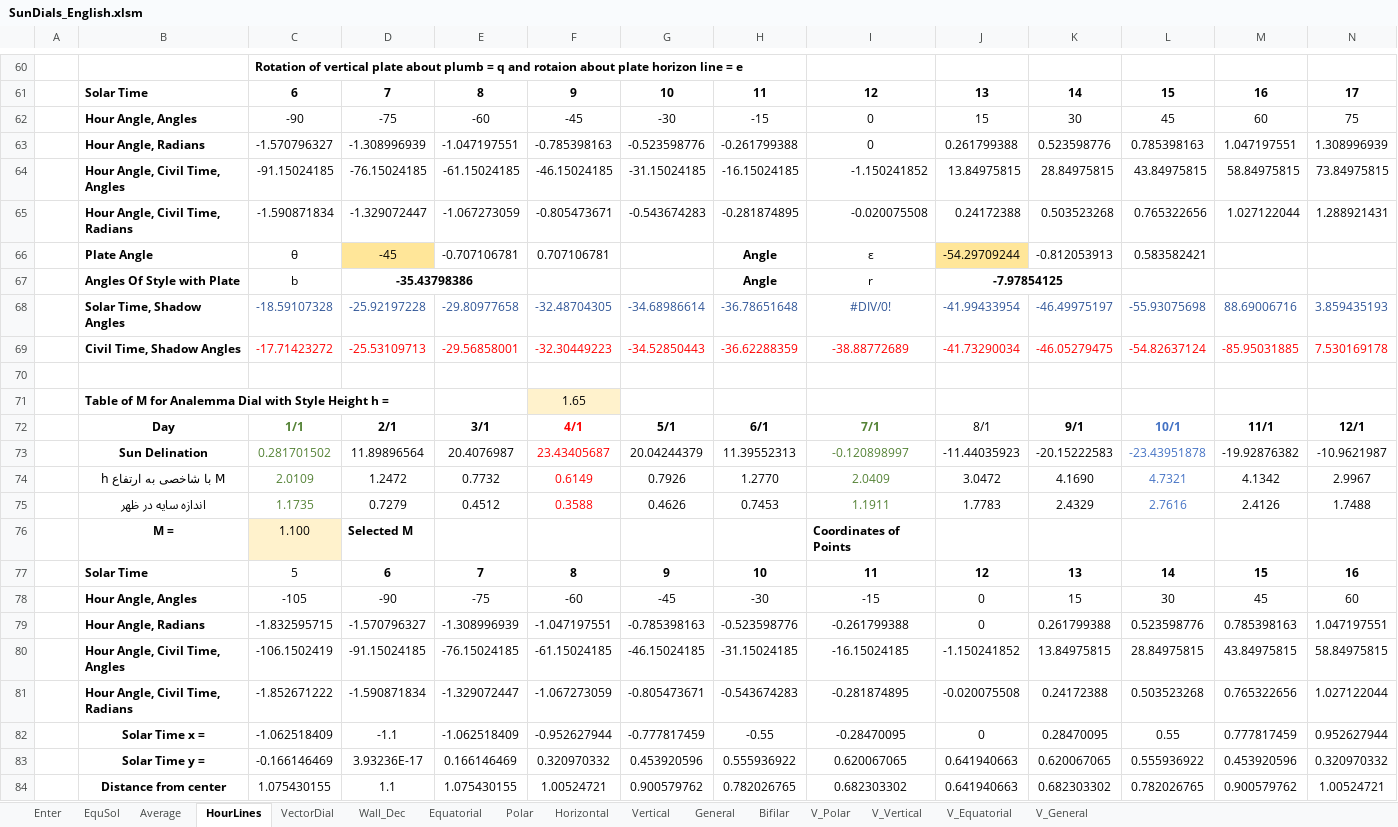
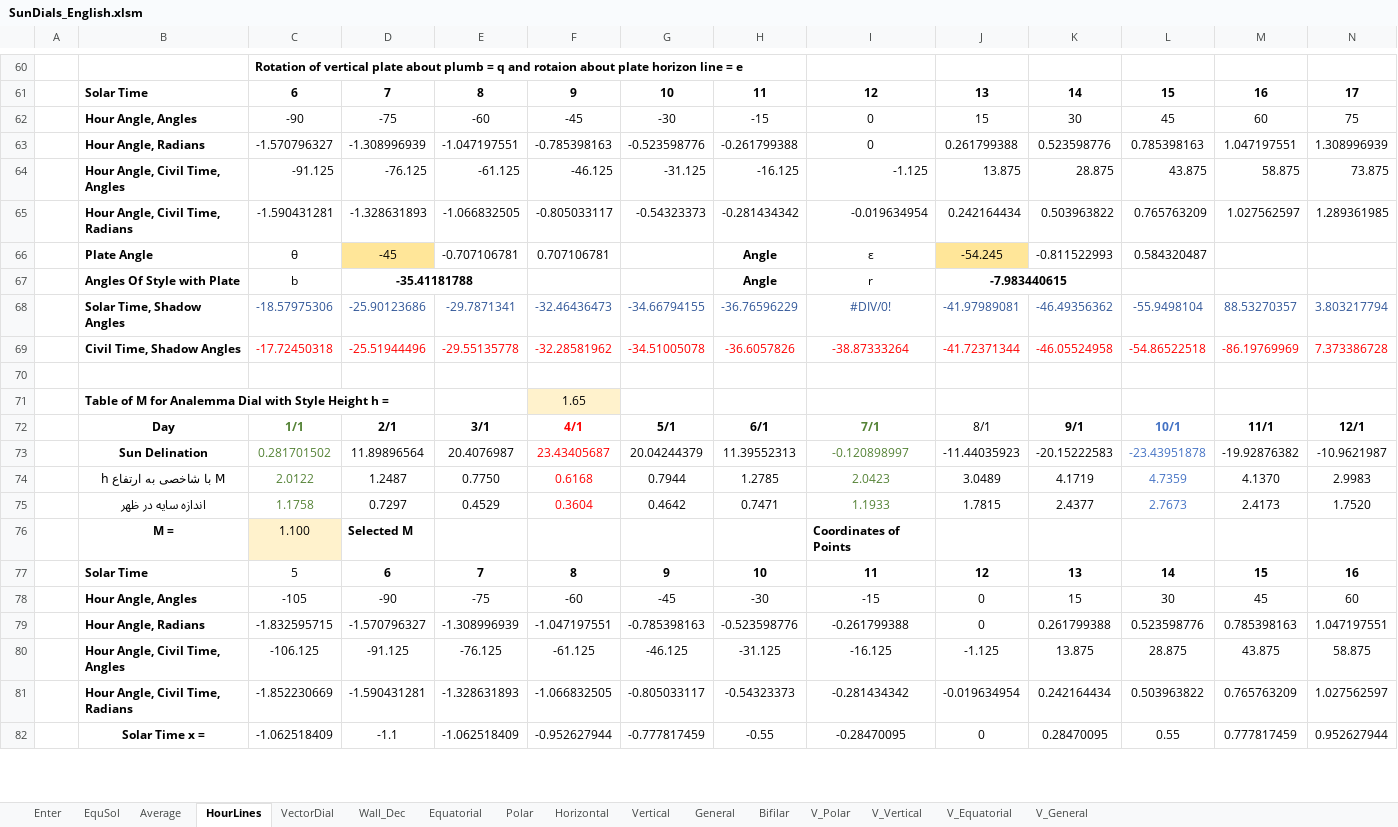
Before and after one commit to AminKH/SunDials, an Excel workbook: SunDials_English.xlsm, sheet HourLines, drawn as a sheet; only a part is shown, gaps mark what is left out; values as stored, in another font and other column widths than the file's, no borders; charts and pictures not drawn; removed rows and columns are numbered as before the commit, all else as after; rows hold the shown columns only; the diff covers the shown part only; the diff names each change by its address in the sheet, - before the commit and + after, or states it on an @@ line.

```diff
--- a/SunDials_English.xlsm (sheet HourLines)
+++ b/SunDials_English.xlsm (sheet HourLines)
-row 64:  | Hour Angle, Civil Time, Angles | -91.15024185 | -76.15024185 | -61.15024185 | -46.15024185 | -31.15024185 | -16.15024185 | -1.150241852 | 13.84975815 | 28.84975815 | 43.84975815 | 58.84975815 | 73.84975815
-row 65:  | Hour Angle, Civil Time, Radians | -1.590871834 | -1.329072447 | -1.067273059 | -0.805473671 | -0.543674283 | -0.281874895 | -0.020075508 | 0.24172388 | 0.503523268 | 0.765322656 | 1.027122044 | 1.288921431
+row 64:  | Hour Angle, Civil Time, Angles | -91.125 | -76.125 | -61.125 | -46.125 | -31.125 | -16.125 | -1.125 | 13.875 | 28.875 | 43.875 | 58.875 | 73.875
+row 65:  | Hour Angle, Civil Time, Radians | -1.590431281 | -1.328631893 | -1.066832505 | -0.805033117 | -0.54323373 | -0.281434342 | -0.019634954 | 0.242164434 | 0.503963822 | 0.765763209 | 1.027562597 | 1.289361985
-J66: -54.29709244
+J66: -54.245
-K66: -0.812053913
+K66: -0.811522993
-L66: 0.583582421
+L66: 0.584320487
-D67: -35.43798386
+D67: -35.41181788
-J67: -7.97854125
+J67: -7.983440615
-row 68:  | Solar Time, Shadow Angles | -18.59107328 | -25.92197228 | -29.80977658 | -32.48704305 | -34.68986614 | -36.78651648 | #DIV/0! | -41.99433954 | -46.49975197 | -55.93075698 | 88.69006716 | 3.859435193
-row 69:  | Civil Time, Shadow Angles | -17.71423272 | -25.53109713 | -29.56858001 | -32.30449223 | -34.52850443 | -36.62288359 | -38.88772689 | -41.73290034 | -46.05279475 | -54.82637124 | -85.95031885 | 7.530169178
+row 68:  | Solar Time, Shadow Angles | -18.57975306 | -25.90123686 | -29.7871341 | -32.46436473 | -34.66794155 | -36.76596229 | #DIV/0! | -41.97989081 | -46.49356362 | -55.9498104 | 88.53270357 | 3.803217794
+row 69:  | Civil Time, Shadow Angles | -17.72450318 | -25.51944496 | -29.55135778 | -32.28581962 | -34.51005078 | -36.6057826 | -38.87333264 | -41.72371344 | -46.05524958 | -54.86522518 | -86.19769969 | 7.373386728
-row 74:  | h با شاخصی به ارتفاع M | 2.0109 | 1.2472 | 0.7732 | 0.6149 | 0.7926 | 1.2770 | 2.0409 | 3.0472 | 4.1690 | 4.7321 | 4.1342 | 2.9967
-row 75:  | اندازه سایه در ظهر | 1.1735 | 0.7279 | 0.4512 | 0.3588 | 0.4626 | 0.7453 | 1.1911 | 1.7783 | 2.4329 | 2.7616 | 2.4126 | 1.7488
+row 74:  | h با شاخصی به ارتفاع M | 2.0122 | 1.2487 | 0.7750 | 0.6168 | 0.7944 | 1.2785 | 2.0423 | 3.0489 | 4.1719 | 4.7359 | 4.1370 | 2.9983
+row 75:  | اندازه سایه در ظهر | 1.1758 | 0.7297 | 0.4529 | 0.3604 | 0.4642 | 0.7471 | 1.1933 | 1.7815 | 2.4377 | 2.7673 | 2.4173 | 1.7520
-row 80:  | Hour Angle, Civil Time, Angles | -106.1502419 | -91.15024185 | -76.15024185 | -61.15024185 | -46.15024185 | -31.15024185 | -16.15024185 | -1.150241852 | 13.84975815 | 28.84975815 | 43.84975815 | 58.84975815
-row 81:  | Hour Angle, Civil Time, Radians | -1.852671222 | -1.590871834 | -1.329072447 | -1.067273059 | -0.805473671 | -0.543674283 | -0.281874895 | -0.020075508 | 0.24172388 | 0.503523268 | 0.765322656 | 1.027122044
+row 80:  | Hour Angle, Civil Time, Angles | -106.125 | -91.125 | -76.125 | -61.125 | -46.125 | -31.125 | -16.125 | -1.125 | 13.875 | 28.875 | 43.875 | 58.875
+row 81:  | Hour Angle, Civil Time, Radians | -1.852230669 | -1.590431281 | -1.328631893 | -1.066832505 | -0.805033117 | -0.54323373 | -0.281434342 | -0.019634954 | 0.242164434 | 0.503963822 | 0.765763209 | 1.027562597
-row 83:  | Solar Time y = | -0.166146469 | 3.93236E-17 | 0.166146469 | 0.320970332 | 0.453920596 | 0.555936922 | 0.620067065 | 0.641940663 | 0.620067065 | 0.555936922 | 0.453920596 | 0.320970332
-row 84:  | Distance from center | 1.075430155 | 1.1 | 1.075430155 | 1.00524721 | 0.900579762 | 0.782026765 | 0.682303302 | 0.641940663 | 0.682303302 | 0.782026765 | 0.900579762 | 1.00524721
```
Also changed, not shown: 25 added rows, 23 removed rows and 50 edited cells elsewhere in this sheet, sheet Enter, sheet EquSol, sheet Wall_Dec, sheet Average, sheet VectorDial, charts or pictures, SunDials_Persian.xlsm.
